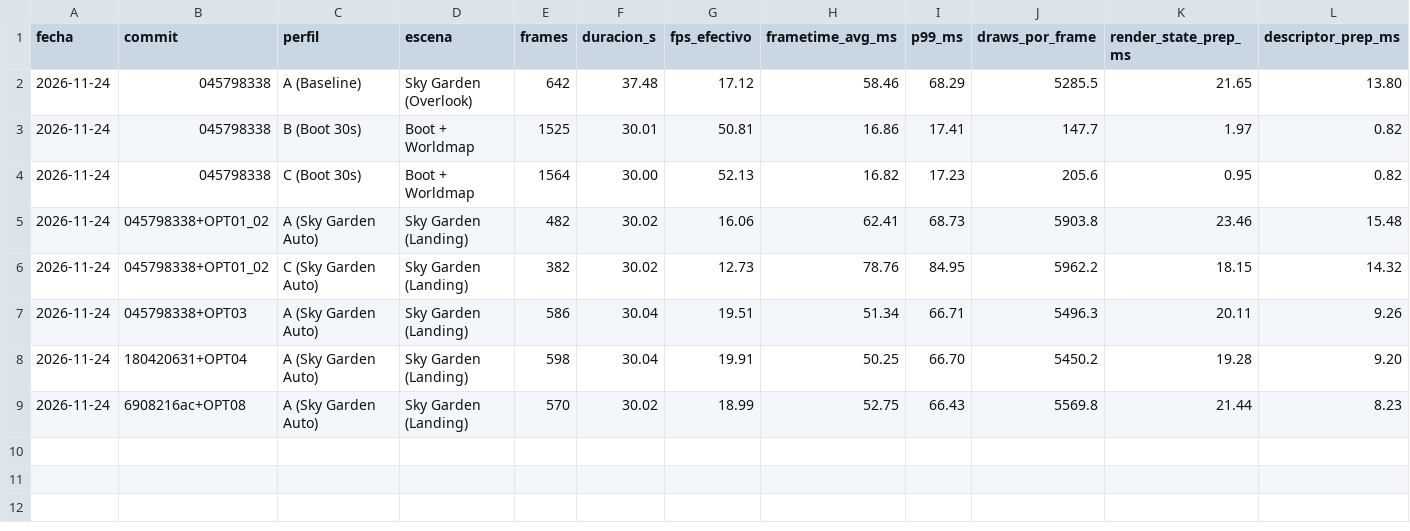
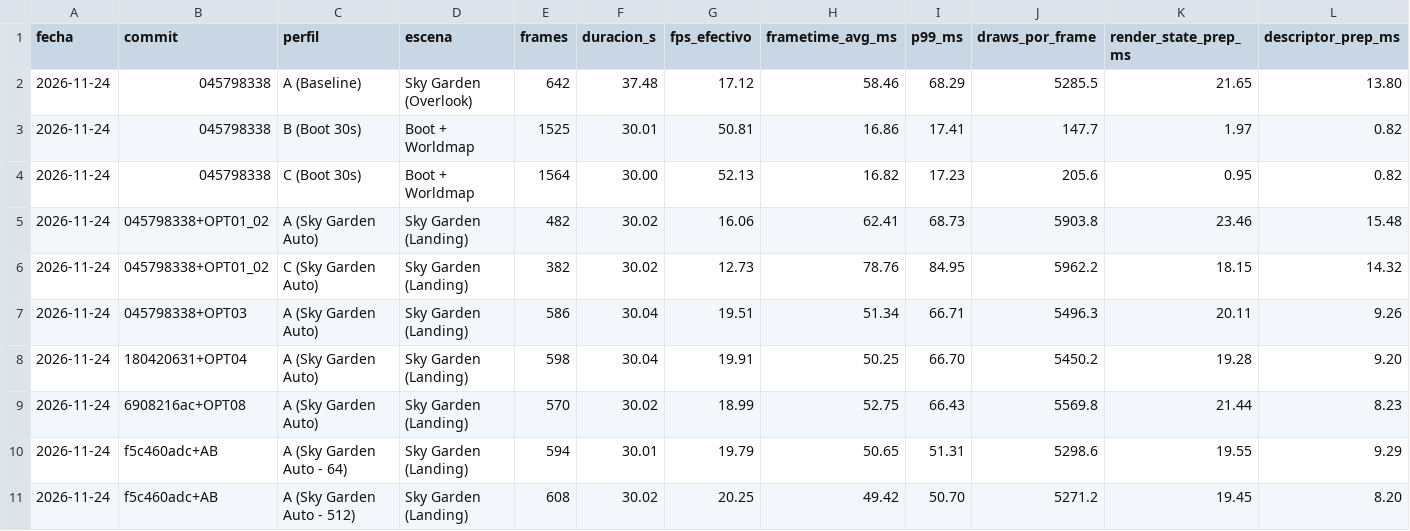
Before and after one commit to RecknockT/KytyPS5, a CSV file: docs/performance/continuous_optimization_benchmarks.csv, drawn as a sheet; only a part is shown; rows hold the shown columns only; the diff names each change by its address in the sheet, - before the commit and + after, or states it on an @@ line.

Commit message:
perf(opt-08,opt-09): 512-entry ResolveTexture toggle (validated +2.3% FPS) and --profile-programs breakdown

```diff
--- a/docs/performance/continuous_optimization_benchmarks.csv
+++ b/docs/performance/continuous_optimization_benchmarks.csv
+row 10: 2026-11-24 | f5c460adc+AB | A (Sky Garden Auto - 64) | Sky Garden (Landing) | 594 | 30.01 | 19.79 | 50.65 | 51.31 | 5298.6 | 19.55 | 9.29
+row 11: 2026-11-24 | f5c460adc+AB | A (Sky Garden Auto - 512) | Sky Garden (Landing) | 608 | 30.02 | 20.25 | 49.42 | 50.70 | 5271.2 | 19.45 | 8.20
```
Also changed, not shown: 15 other files.
